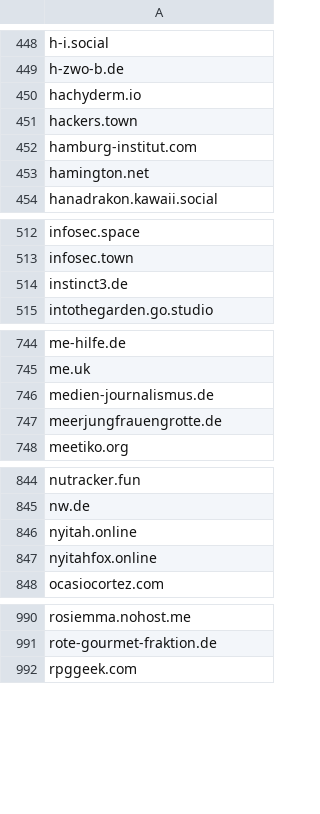
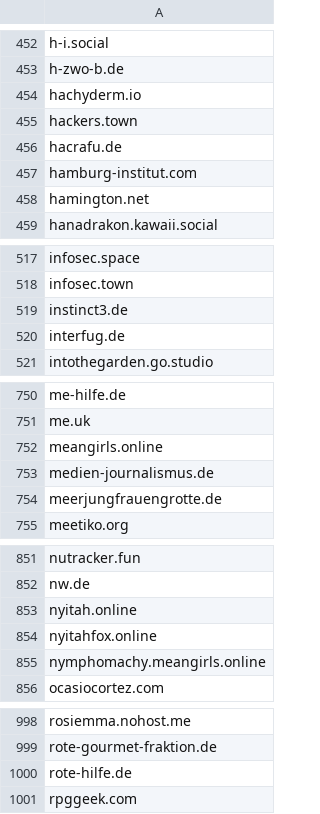
Before and after one commit to avidansternberg/project-blocklist, a CSV file: domain_lists/neofascism.csv, drawn as a sheet; only a part is shown, gaps mark what is left out; the diff covers the shown part only.

```diff
--- a/domain_lists/neofascism.csv
+++ b/domain_lists/neofascism.csv
@@ -451,2 +455,3 @@ hachyderm.io
 hackers.town
+hacrafu.de
 hamburg-institut.com
@@ -514,2 +519,3 @@ infosec.town
 instinct3.de
+interfug.de
 intothegarden.go.studio
@@ -745,2 +751,3 @@ me-hilfe.de
 me.uk
+meangirls.online
 medien-journalismus.de
@@ -847,2 +854,3 @@ nyitah.online
 nyitahfox.online
+nymphomachy.meangirls.online
 ocasiocortez.com
@@ -991,2 +999,3 @@ rosiemma.nohost.me
 rote-gourmet-fraktion.de
+rote-hilfe.de
 rpggeek.com
```
Also changed, not shown: 10 added rows elsewhere in this file, domain_lists/hate-and-junk.csv, domain_lists/scam.csv.
